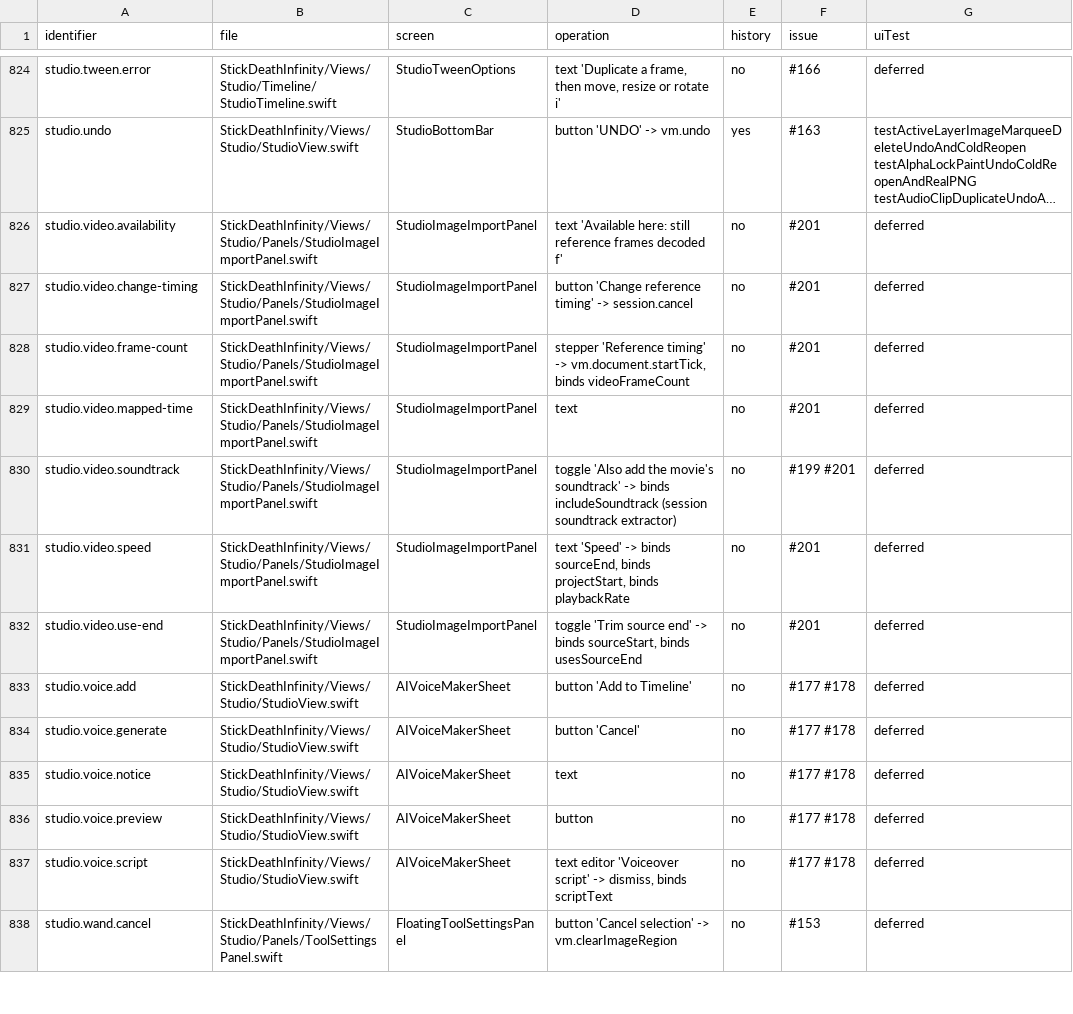
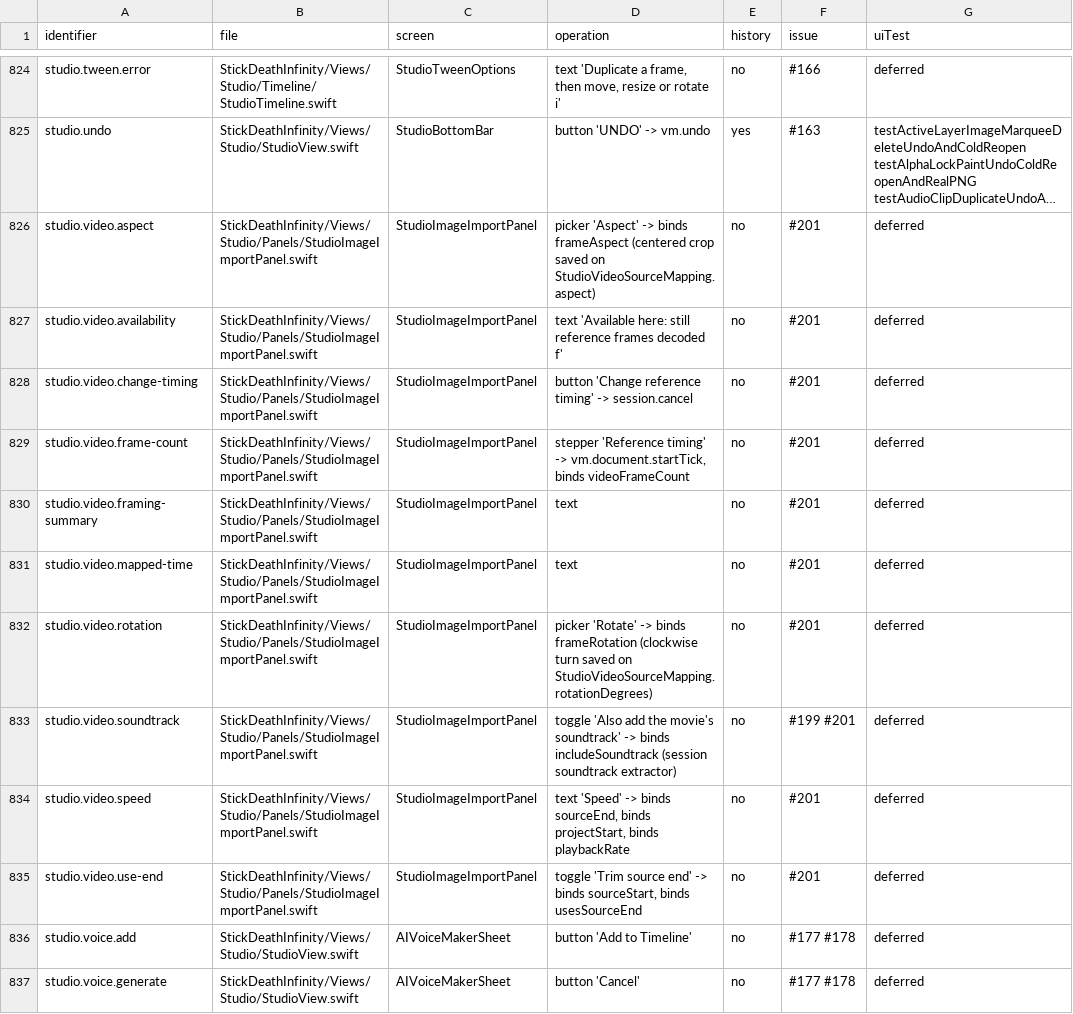
Before and after one commit to jmw7629/StickDeath-Infinity-, a CSV file: docs/control-evidence-map.csv, drawn as a sheet; only a part is shown, gaps mark what is left out; the shorter side is filled out with more unchanged rows; long unchanged cells end in …; the diff names each change by its address in the sheet, - before the commit and + after, or states it on an @@ line.

```diff
--- a/docs/control-evidence-map.csv
+++ b/docs/control-evidence-map.csv
+row 826: studio.video.aspect | StickDeathInfinity/Views/Studio/Panels/StudioImageImportPanel.swift | StudioImageImportPanel | picker 'Aspect' -> binds frameAspect (centered crop saved on StudioVideoSourceMapping.aspect) | no | #201 | deferred
+row 830: studio.video.framing-summary | StickDeathInfinity/Views/Studio/Panels/StudioImageImportPanel.swift | StudioImageImportPanel | text | no | #201 | deferred
+row 832: studio.video.rotation | StickDeathInfinity/Views/Studio/Panels/StudioImageImportPanel.swift | StudioImageImportPanel | picker 'Rotate' -> binds frameRotation (clockwise turn saved on StudioVideoSourceMapping.rotationDegrees) | no | #201 | deferred
```
Also changed, not shown: 13 other files.
